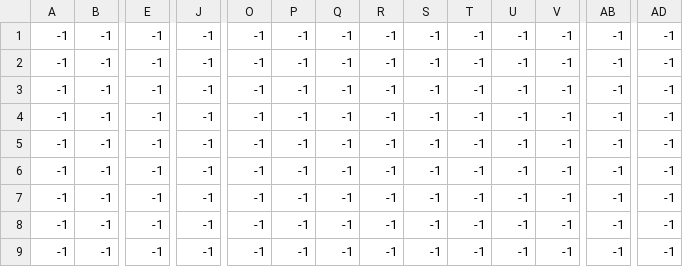
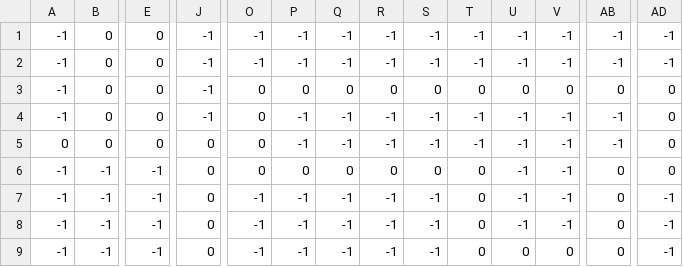
Before and after one commit to TOP-FDesmet/first-game, a CSV file: Data/level1_collisions.csv, drawn as a sheet; only a part is shown, gaps mark what is left out; the diff covers the shown part only; the diff names each change by its address in the sheet, - before the commit and + after, or states it on an @@ line.

Commit message:
display hitboxes collisions

```diff
--- a/Data/level1_collisions.csv
+++ b/Data/level1_collisions.csv
-B1:B5: -1
+B1:B5: 0
-E1:E5: -1
+E1:E5: 0
-O3:O6: -1
+O3:O6: 0
-P3: -1
+P3: 0
-Q3: -1
+Q3: 0
-R3: -1
+R3: 0
-S3: -1
+S3: 0
-T3: -1
+T3: 0
-U3: -1
+U3: 0
-V3: -1
+V3: 0
-AB3: -1
+AB3: 0
-AD3:AD6: -1
+AD3:AD6: 0
-A5: -1
+A5: 0
-J5:J9: -1
+J5:J9: 0
-P6: -1
+P6: 0
-Q6: -1
+Q6: 0
-R6: -1
+R6: 0
-S6: -1
+S6: 0
-T6:T9: -1
+T6:T9: 0
-AB6:AB9: -1
+AB6:AB9: 0
-U9: -1
+U9: 0
-V9: -1
+V9: 0
```
Also changed, not shown: 78 edited cells elsewhere in this file, 3 other files.
